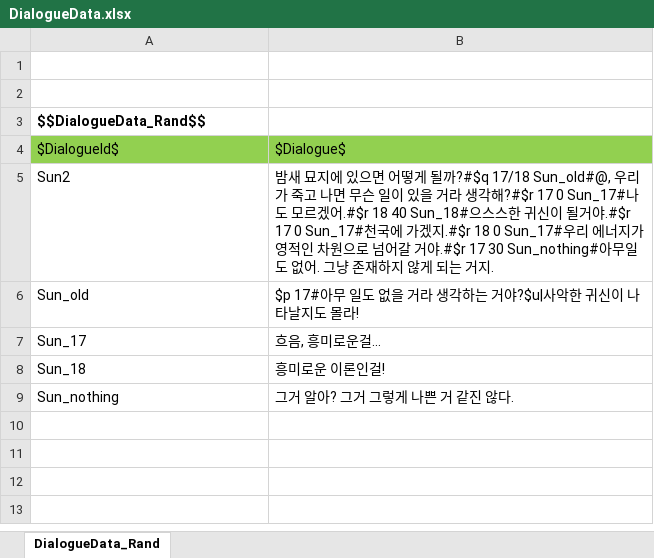
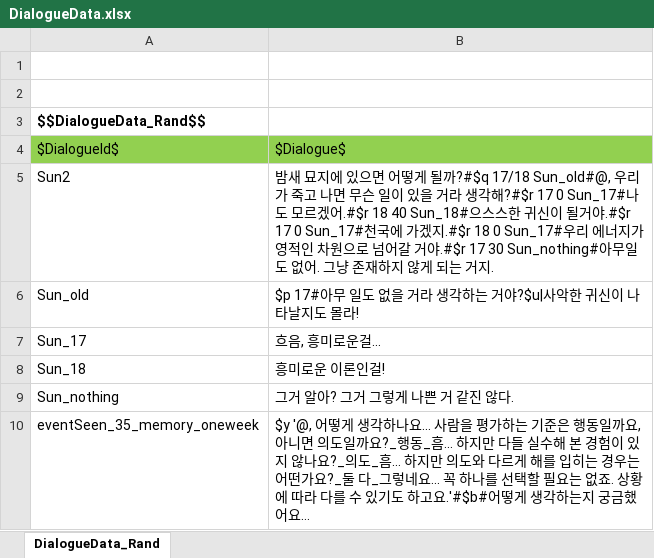
Before and after one commit to key0223/Farm, an Excel workbook: Sheets/DialogueData.xlsx, sheet DialogueData_Rand, drawn as a sheet; values as stored, in another font and other column widths than the file's, no borders; charts and pictures not drawn; the diff names each change by its address in the sheet, - before the commit and + after, or states it on an @@ line.

```diff
--- a/Sheets/DialogueData.xlsx (sheet DialogueData_Rand)
+++ b/Sheets/DialogueData.xlsx (sheet DialogueData_Rand)
+row 10: eventSeen_35_memory_oneweek | $y '@, 어떻게 생각하나요... 사람을 평가하는 기준은 행동일까요, 아니면 의도일까요?_행동_흠... 하지만 다들 실수해 본 경험이 있지 않나요?_의도_흠... 하지만 의도와 다르게 해를 입히는 경우는 어떤가요?_둘 다_그렇네요... 꼭 하나를 선택할 필요는 없죠. 상황에 따라 다를 수 있기도 하고요.'#$b#어떻게 생각하는지 궁금했어요…
```
Also changed, not shown: 3 other files.
